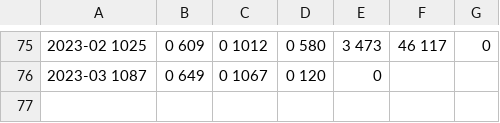
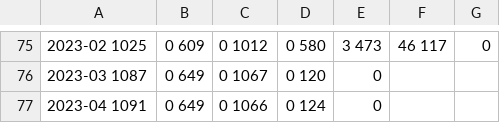
Before and after one commit to peredrozende/demanda-transportes, a CSV file: Passageiros por linha latest - MDU.csv, drawn as a sheet; only a part is shown, gaps mark what is left out; the diff names each change by its address in the sheet, - before the commit and + after, or states it on an @@ line.

```diff
--- a/Passageiros por linha latest - MDU.csv
+++ b/Passageiros por linha latest - MDU.csv
+row 77: 2023-04 1091 | 0 649 | 0 1066 | 0 124 | 0
```
Also changed, not shown: Passageiros por linha latest - MDom.csv, Passageiros por linha latest - MSab.csv, 2 other files.
